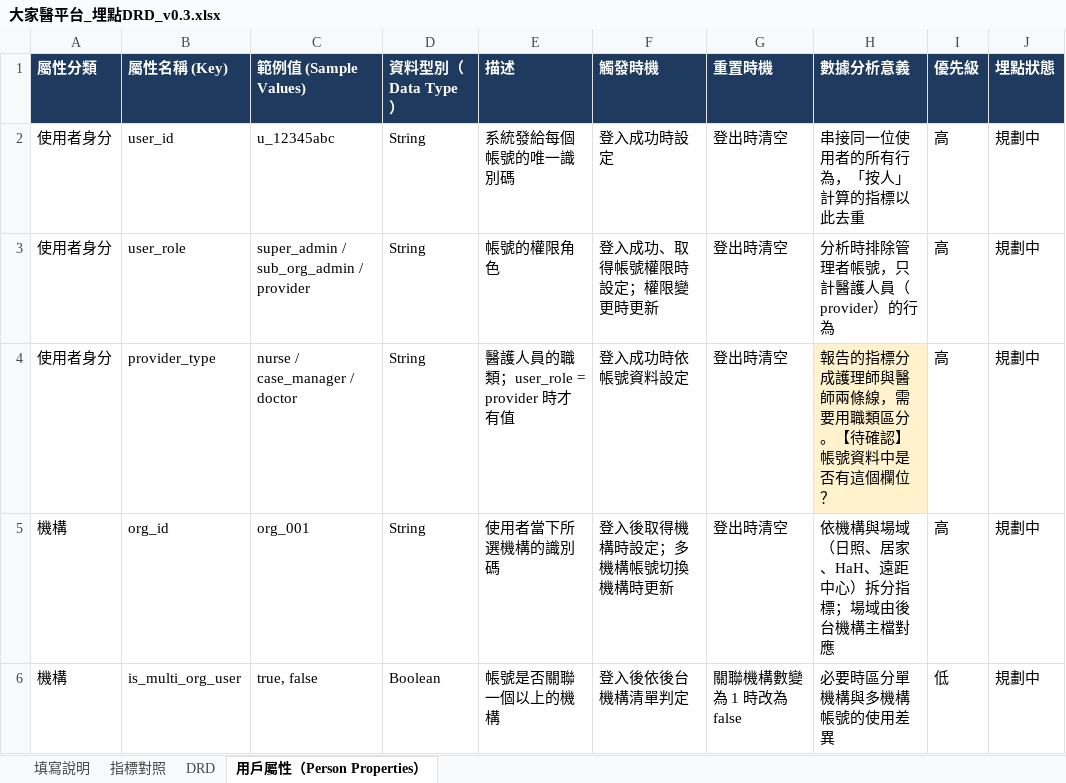
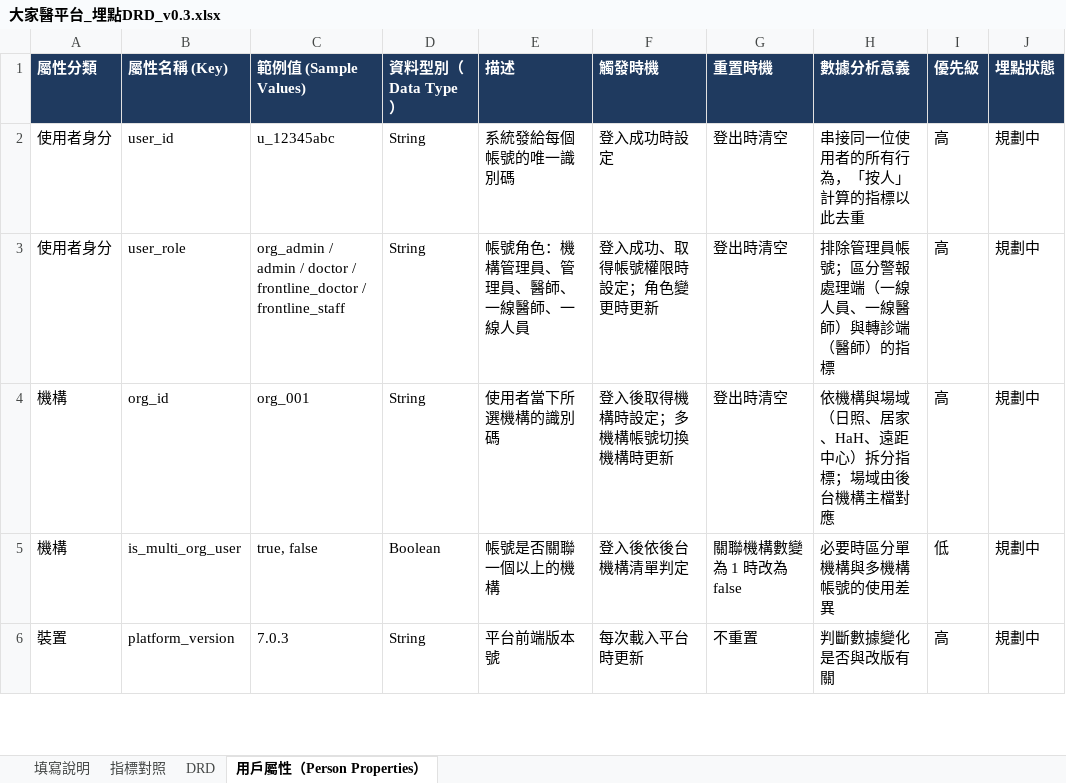
Before and after one commit to Jaypeng123/Event-Tracking-Platform, an Excel workbook: docs/drd/大家醫平台_埋點DRD_v0.3.xlsx, sheet 用戶屬性（Person Properties）, drawn as a sheet; only a part is shown; the shorter side is filled out with more unchanged rows; values as stored, in another font and other column widths than the file's, no borders; the diff names each change by its address in the sheet, - before the commit and + after, or states it on an @@ line.

```diff
--- a/docs/drd/大家醫平台_埋點DRD_v0.3.xlsx (sheet 用戶屬性（Person Properties）)
+++ b/docs/drd/大家醫平台_埋點DRD_v0.3.xlsx (sheet 用戶屬性（Person Properties）)
-C3 (範例值 (Sample Values)): super_admin / sub_org_admin / provider
+C3 (範例值 (Sample Values)): org_admin / admin / doctor / frontline_doctor / frontline_staff
-E3 (描述): 帳號的權限角色
+E3 (描述): 帳號角色：機構管理員、管理員、醫師、一線醫師、一線人員
-F3 (觸發時機): 登入成功、取得帳號權限時設定；權限變更時更新
+F3 (觸發時機): 登入成功、取得帳號權限時設定；角色變更時更新
-H3 (數據分析意義): 分析時排除管理者帳號，只計醫護人員（provider）的行為
+H3 (數據分析意義): 排除管理員帳號；區分警報處理端（一線人員、一線醫師）與轉診端（醫師）的指標
-row 4: 使用者身分 | provider_type | nurse / case_manager / doctor | String | 醫護人員的職類；user_role = provider 時才有值 | 登入成功時依帳號資料設定 | 登出時清空 | 報告的指標分成護理師與醫師兩條線，需要用職類區分。【待確認】帳號資料中是否有這個欄位？ | 高 | 規劃中
```
Also changed, not shown: sheet DRD, sheet 指標對照, 1 other file.
